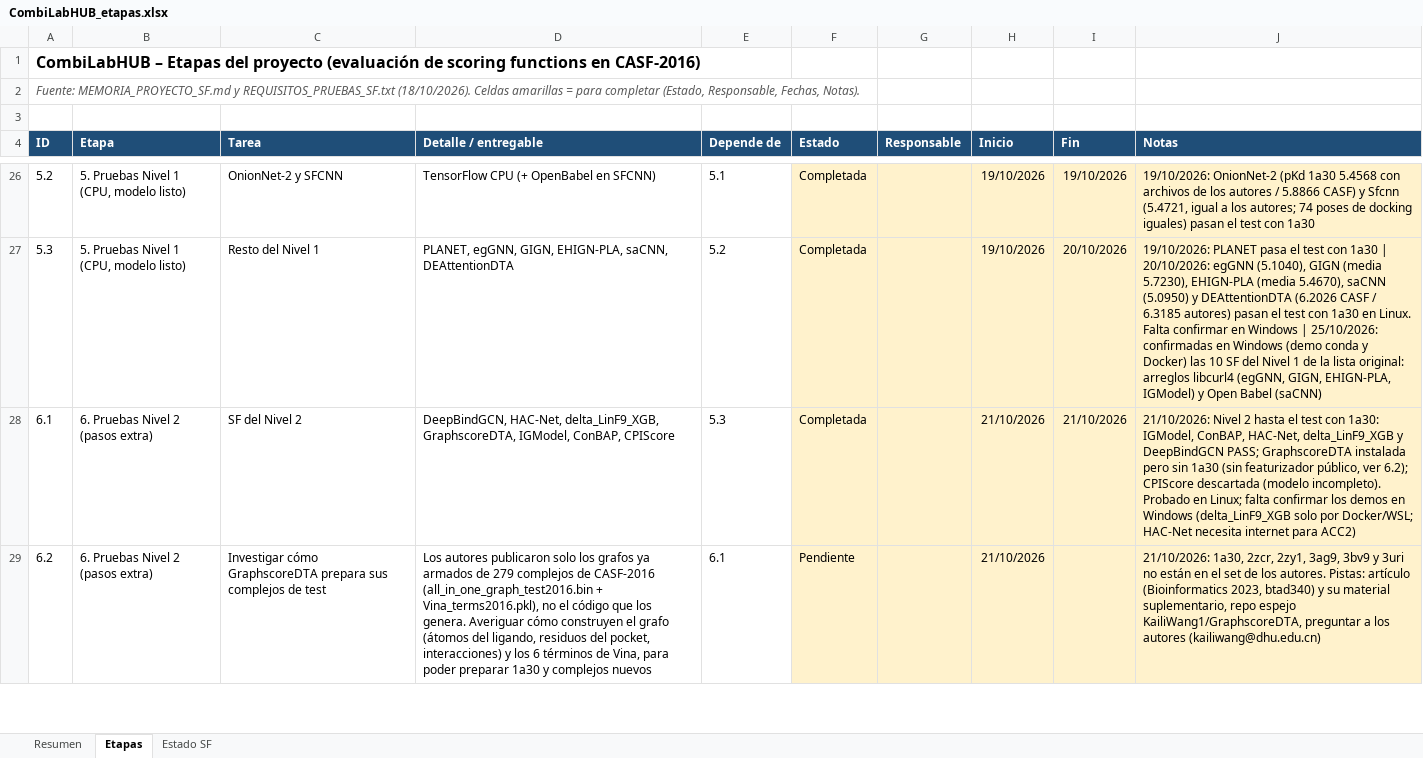
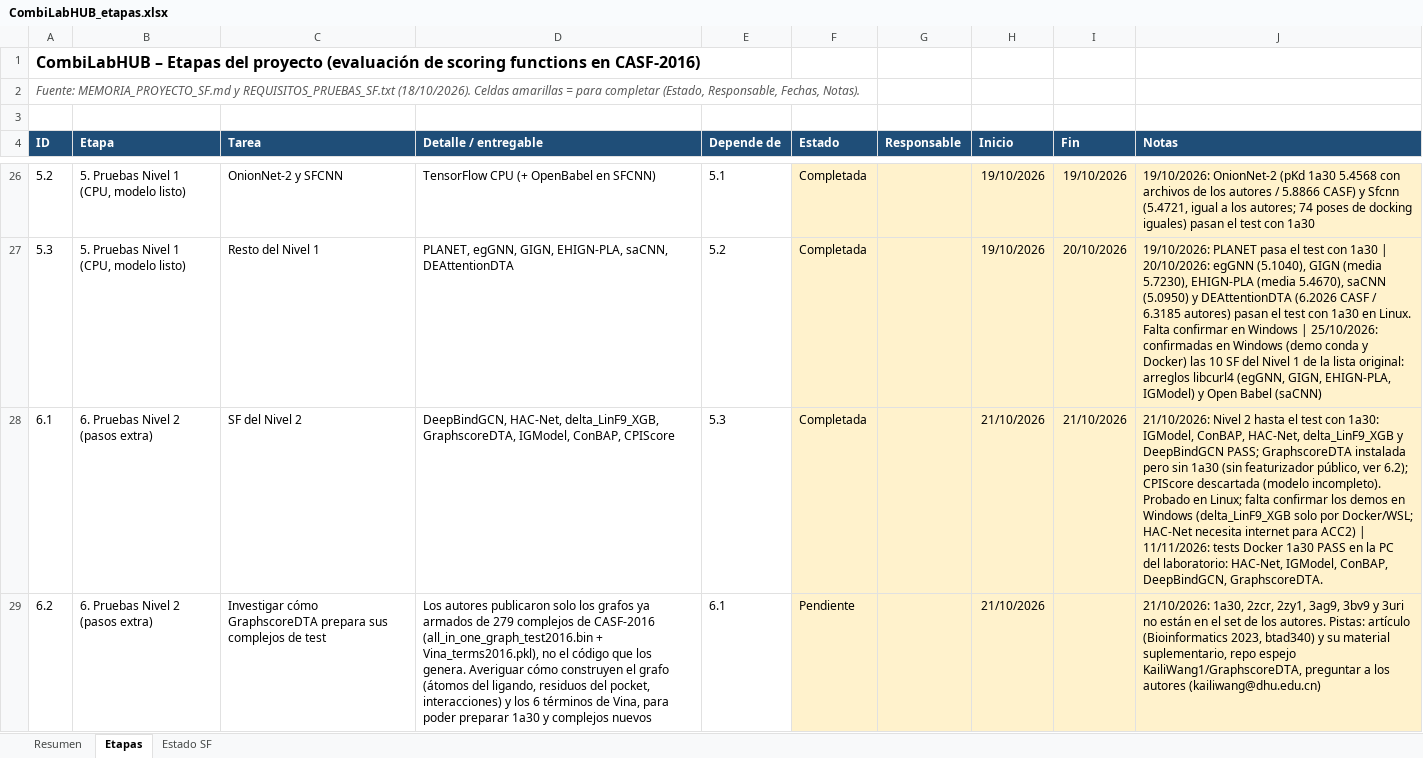
Before and after one commit to oarrua88/combi_lab_hub_tmp, an Excel workbook: docs/CombiLabHUB_etapas.xlsx, sheet Etapas, drawn as a sheet; only a part is shown, gaps mark what is left out; values as stored, in another font and other column widths than the file's, no borders; conditional formats not drawn; the diff covers the shown part only; the diff names each change by its address in the sheet, - before the commit and + after, or states it on an @@ line.

```diff
--- a/docs/CombiLabHUB_etapas.xlsx (sheet Etapas)
+++ b/docs/CombiLabHUB_etapas.xlsx (sheet Etapas)
-J28 (Notas): …para ACC2)
+J28 (Notas): …para ACC2) | 11/11/2026: tests Docker 1a30 PASS en la PC del laboratorio: HAC-Net, IGModel, ConBAP, DeepBindGCN, GraphscoreDTA.
```
Also changed, not shown: 3 edited cells elsewhere in this sheet, sheet Estado SF, 3 other files.
